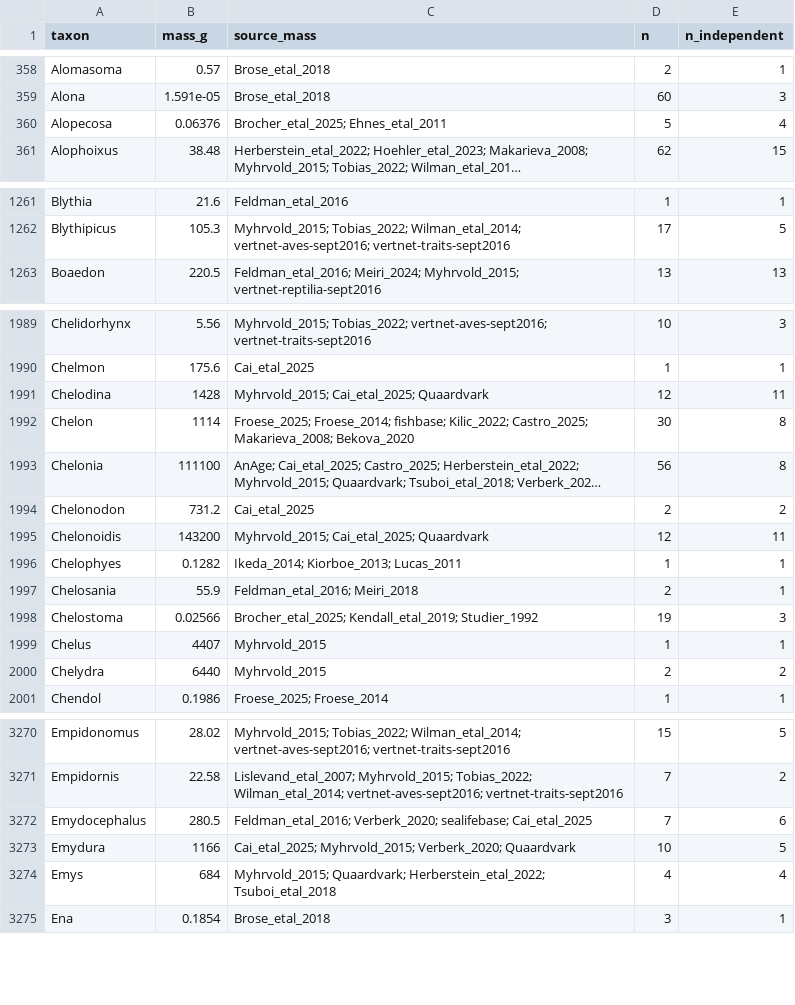
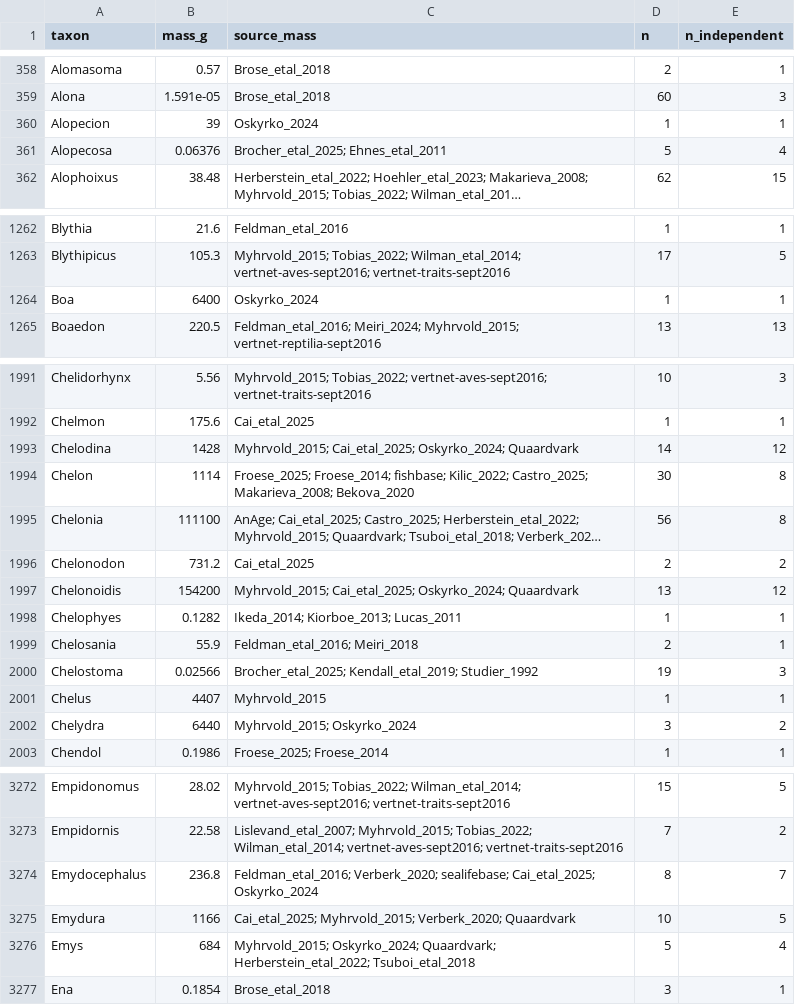
Before and after one commit to TaxonBodyMassML/TaxonBodyMass_DB, a CSV file: TaxonBodyMass_GenusLevel.csv, drawn as a sheet; only a part is shown, gaps mark what is left out; long unchanged cells end in …; the diff covers the shown part only.

```diff
--- a/TaxonBodyMass_GenusLevel.csv
+++ b/TaxonBodyMass_GenusLevel.csv
@@ -359,2 +359,3 @@
 "Alona",1.591e-05,"Brose_etal_2018",60,3
+"Alopecion",39,"Oskyrko_2024",1,1
 "Alopecosa",0.06376,"Brocher_etal_2025; Ehnes_etal_2011",5,4
@@ -1262,2 +1263,3 @@
 "Blythipicus",105.3,"Myhrvold_2015; Tobias_2022; Wilman_etal_2014; vertnet-aves-sept2016; vertnet-traits-sept2016",17,5
+"Boa",6400,"Oskyrko_2024",1,1
 "Boaedon",220.5,"Feldman_etal_2016; Meiri_2024; Myhrvold_2015; vertnet-reptilia-sept2016",13,13
@@ -1990,3 +1992,3 @@
 "Chelmon",175.6,"Cai_etal_2025",1,1
-"Chelodina",1428,"Myhrvold_2015; Cai_etal_2025; Quaardvark",12,11
+"Chelodina",1428,"Myhrvold_2015; Cai_etal_2025; Oskyrko_2024; Quaardvark",14,12
 "Chelon",1114,"Froese_2025; Froese_2014; fishbase; Kilic_2022; Castro_2025; Makarieva_2008; Bekova_2020",30,8
@@ -1994,3 +1996,3 @@
 "Chelonodon",731.2,"Cai_etal_2025",2,2
-"Chelonoidis",143200,"Myhrvold_2015; Cai_etal_2025; Quaardvark",12,11
+"Chelonoidis",154200,"Myhrvold_2015; Cai_etal_2025; Oskyrko_2024; Quaardvark",13,12
 "Chelophyes",0.1282,"Ikeda_2014; Kiorboe_2013; Lucas_2011",1,1
@@ -1999,3 +2001,3 @@
 "Chelus",4407,"Myhrvold_2015",1,1
-"Chelydra",6440,"Myhrvold_2015",2,2
+"Chelydra",6440,"Myhrvold_2015; Oskyrko_2024",3,2
 "Chendol",0.1986,"Froese_2025; Froese_2014",1,1
@@ -3271,5 +3273,5 @@
 "Empidornis",22.58,"Lislevand_etal_2007; Myhrvold_2015; Tobias_2022; Wilman_etal_2014; vertnet-aves-sept2016; vertnet-traits-sept2016",7,2
-"Emydocephalus",280.5,"Feldman_etal_2016; Verberk_2020; sealifebase; Cai_etal_2025",7,6
+"Emydocephalus",236.8,"Feldman_etal_2016; Verberk_2020; sealifebase; Cai_etal_2025; Oskyrko_2024",8,7
 "Emydura",1166,"Cai_etal_2025; Myhrvold_2015; Verberk_2020; Quaardvark",10,5
-"Emys",684,"Myhrvold_2015; Quaardvark; Herberstein_etal_2022; Tsuboi_etal_2018",4,4
+"Emys",684,"Myhrvold_2015; Oskyrko_2024; Quaardvark; Herberstein_etal_2022; Tsuboi_etal_2018",5,4
 "Ena",0.1854,"Brose_etal_2018",3,1
```
Also changed, not shown: 1 added row and 71 edited cells elsewhere in this file, Bib/TaxonBodyMass_CitationCiteIDs.csv, audit/imputed_rows.csv, 11 other files.
